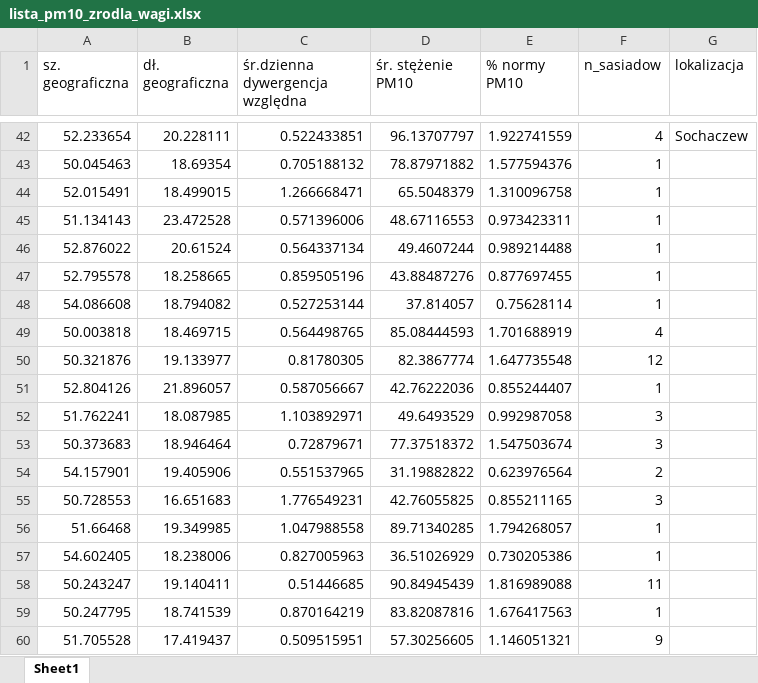
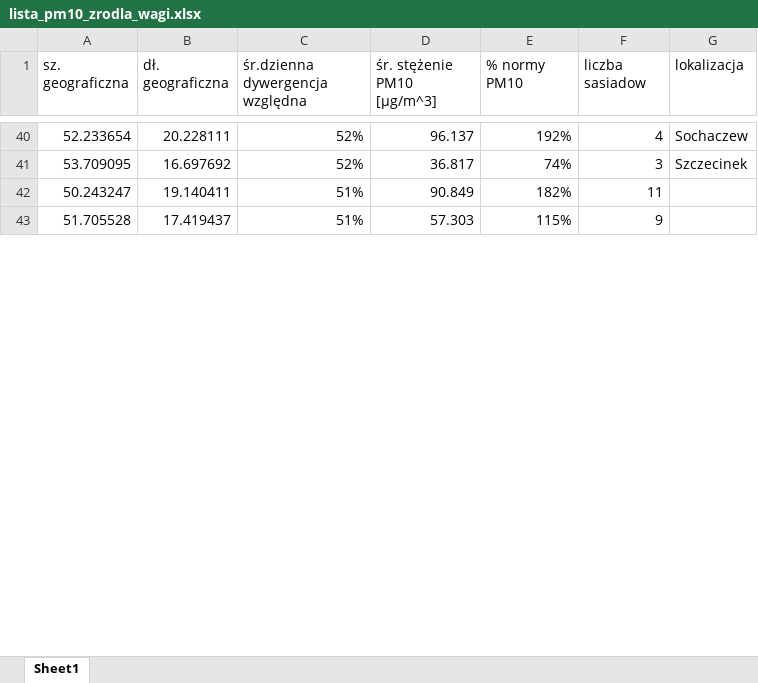
Before and after one commit to karolschewe/Thesis, an Excel workbook: lista_pm10_zrodla_wagi.xlsx, sheet Sheet1, drawn as a sheet; only a part is shown, gaps mark what is left out; values as stored, in another font and other column widths than the file's, no borders; table styles not drawn; removed rows and columns are numbered as before the commit, all else as after; the diff covers the shown part only; the diff names each change by its address in the sheet, - before the commit and + after, or states it on an @@ line.

```diff
--- a/lista_pm10_zrodla_wagi.xlsx (sheet Sheet1)
+++ b/lista_pm10_zrodla_wagi.xlsx (sheet Sheet1)
-D1: śr. stężenie PM10
+D1: śr. stężenie PM10 [µg/m^3]
-F1: n_sasiadow
+F1: liczba sasiadow
-C40 (śr.dzienna dywergencja względna): 0.522433851
+C40 (śr.dzienna dywergencja względna): 52%
-D40 (śr. stężenie PM10 [µg/m^3]): 96.13707797
+D40 (śr. stężenie PM10 [µg/m^3]): 96.137
-E40 (% normy PM10): 1.922741559
+E40 (% normy PM10): 192%
-row 43: 50.045463 | 18.69354 | 0.705188132 | 78.87971882 | 1.577594376 | 1
-row 44: 52.015491 | 18.499015 | 1.266668471 | 65.5048379 | 1.310096758 | 1
-row 45: 51.134143 | 23.472528 | 0.571396006 | 48.67116553 | 0.973423311 | 1
-row 46: 52.876022 | 20.61524 | 0.564337134 | 49.4607244 | 0.989214488 | 1
-row 47: 52.795578 | 18.258665 | 0.859505196 | 43.88487276 | 0.877697455 | 1
-row 48: 54.086608 | 18.794082 | 0.527253144 | 37.814057 | 0.75628114 | 1
-row 49: 50.003818 | 18.469715 | 0.564498765 | 85.08444593 | 1.701688919 | 4
-row 50: 50.321876 | 19.133977 | 0.81780305 | 82.3867774 | 1.647735548 | 12
-row 51: 52.804126 | 21.896057 | 0.587056667 | 42.76222036 | 0.855244407 | 1
-row 52: 51.762241 | 18.087985 | 1.103892971 | 49.6493529 | 0.992987058 | 3
-row 53: 50.373683 | 18.946464 | 0.72879671 | 77.37518372 | 1.547503674 | 3
-row 54: 54.157901 | 19.405906 | 0.551537965 | 31.19882822 | 0.623976564 | 2
-row 55: 50.728553 | 16.651683 | 1.776549231 | 42.76055825 | 0.855211165 | 3
-row 56: 51.66468 | 19.349985 | 1.047988558 | 89.71340285 | 1.794268057 | 1
-row 57: 54.602405 | 18.238006 | 0.827005963 | 36.51026929 | 0.730205386 | 1
+row 41: 53.709095 | 16.697692 | 52% | 36.817 | 74% | 3 | Szczecinek
-C42 (śr.dzienna dywergencja względna): 0.51446685
+C42 (śr.dzienna dywergencja względna): 51%
-D42 (śr. stężenie PM10 [µg/m^3]): 90.84945439
+D42 (śr. stężenie PM10 [µg/m^3]): 90.849
-E42 (% normy PM10): 1.816989088
+E42 (% normy PM10): 182%
-row 59: 50.247795 | 18.741539 | 0.870164219 | 83.82087816 | 1.676417563 | 1
-C43 (śr.dzienna dywergencja względna): 0.509515951
+C43 (śr.dzienna dywergencja względna): 51%
-D43 (śr. stężenie PM10 [µg/m^3]): 57.30256605
+D43 (śr. stężenie PM10 [µg/m^3]): 57.303
-E43 (% normy PM10): 1.146051321
+E43 (% normy PM10): 115%
```
Also changed, not shown: 32 added rows, 47 removed rows and 24 edited cells elsewhere in this sheet, lista_pm10_zrodla_bez_wag.xlsx, lista_pm25_zrodla_bez_wag.xlsx, 7 other files.
